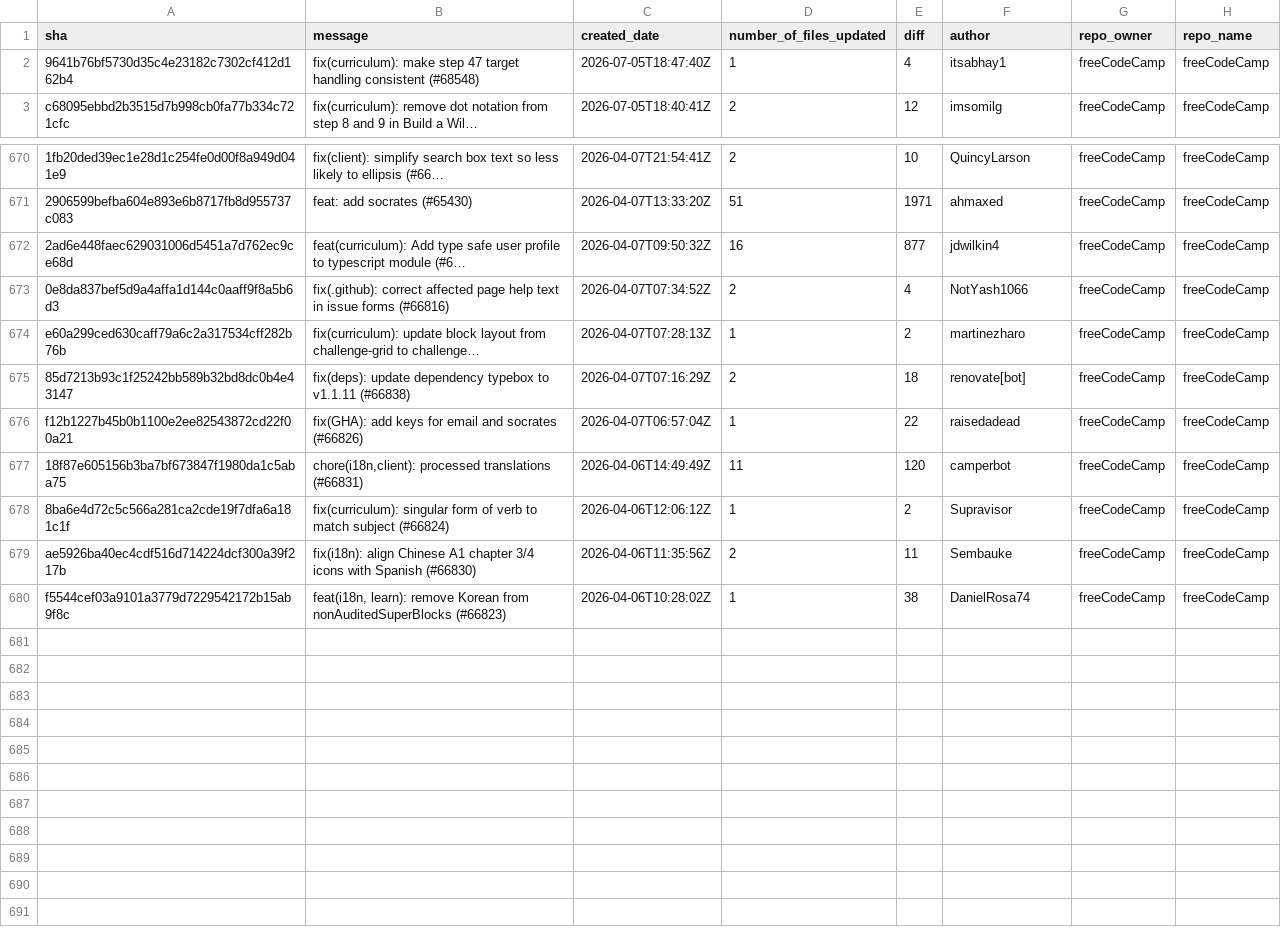
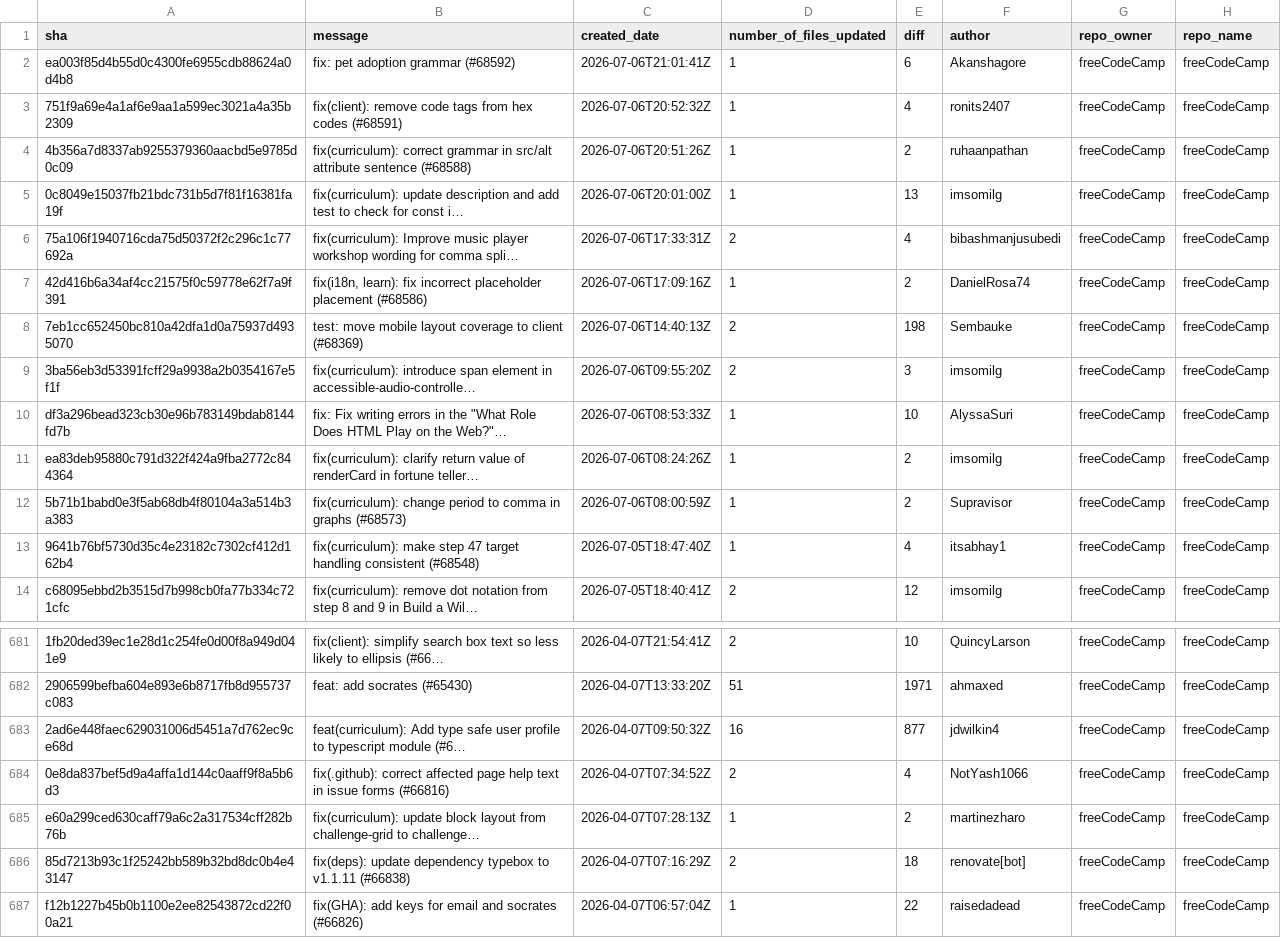
Before and after one commit to longporo/repodata, a CSV file: commits.csv, drawn as a sheet; only a part is shown, gaps mark what is left out; removed rows and columns are numbered as before the commit, all else as after; the diff names each change by its address in the sheet, - before the commit and + after, or states it on an @@ line.

```diff
--- a/commits.csv
+++ b/commits.csv
+row 2: ea003f85d4b55d0c4300fe6955cdb88624a0d4b8 | fix: pet adoption grammar (#68592) | 2026-07-06T21:01:41Z | 1 | 6 | Akanshagore | freeCodeCamp | freeCodeCamp
+row 3: 751f9a69e4a1af6e9aa1a599ec3021a4a35b2309 | fix(client): remove code tags from hex codes (#68591) | 2026-07-06T20:52:32Z | 1 | 4 | ronits2407 | freeCodeCamp | freeCodeCamp
+row 4: 4b356a7d8337ab9255379360aacbd5e9785d0c09 | fix(curriculum): correct grammar in src/alt attribute sentence (#68588) | 2026-07-06T20:51:26Z | 1 | 2 | ruhaanpathan | freeCodeCamp | freeCodeCamp
+row 5: 0c8049e15037fb21bdc731b5d7f81f16381fa19f | fix(curriculum): update description and add test to check for const i… | 2026-07-06T20:01:00Z | 1 | 13 | imsomilg | freeCodeCamp | freeCodeCamp
+row 6: 75a106f1940716cda75d50372f2c296c1c77692a | fix(curriculum): Improve music player workshop wording for comma spli… | 2026-07-06T17:33:31Z | 2 | 4 | bibashmanjusubedi | freeCodeCamp | freeCodeCamp
+row 7: 42d416b6a34af4cc21575f0c59778e62f7a9f391 | fix(i18n, learn): fix incorrect placeholder placement (#68586) | 2026-07-06T17:09:16Z | 1 | 2 | DanielRosa74 | freeCodeCamp | freeCodeCamp
+row 8: 7eb1cc652450bc810a42dfa1d0a75937d4935070 | test: move mobile layout coverage to client (#68369) | 2026-07-06T14:40:13Z | 2 | 198 | Sembauke | freeCodeCamp | freeCodeCamp
+row 9: 3ba56eb3d53391fcff29a9938a2b0354167e5f1f | fix(curriculum): introduce span element in accessible-audio-controlle… | 2026-07-06T09:55:20Z | 2 | 3 | imsomilg | freeCodeCamp | freeCodeCamp
+row 10: df3a296bead323cb30e96b783149bdab8144fd7b | fix: Fix writing errors in the "What Role Does HTML Play on the Web?"… | 2026-07-06T08:53:33Z | 1 | 10 | AlyssaSuri | freeCodeCamp | freeCodeCamp
+row 11: ea83deb95880c791d322f424a9fba2772c844364 | fix(curriculum): clarify return value of renderCard in fortune teller… | 2026-07-06T08:24:26Z | 1 | 2 | imsomilg | freeCodeCamp | freeCodeCamp
+row 12: 5b71b1babd0e3f5ab68db4f80104a3a514b3a383 | fix(curriculum): change period to comma in graphs (#68573) | 2026-07-06T08:00:59Z | 1 | 2 | Supravisor | freeCodeCamp | freeCodeCamp
-row 677: 18f87e605156b3ba7bf673847f1980da1c5aba75 | chore(i18n,client): processed translations (#66831) | 2026-04-06T14:49:49Z | 11 | 120 | camperbot | freeCodeCamp | freeCodeCamp
-row 678: 8ba6e4d72c5c566a281ca2cde19f7dfa6a181c1f | fix(curriculum): singular form of verb to match subject (#66824) | 2026-04-06T12:06:12Z | 1 | 2 | Supravisor | freeCodeCamp | freeCodeCamp
-row 679: ae5926ba40ec4cdf516d714224dcf300a39f217b | fix(i18n): align Chinese A1 chapter 3/4 icons with Spanish (#66830) | 2026-04-06T11:35:56Z | 2 | 11 | Sembauke | freeCodeCamp | freeCodeCamp
-row 680: f5544cef03a9101a3779d7229542172b15ab9f8c | feat(i18n, learn): remove Korean from nonAuditedSuperBlocks (#66823) | 2026-04-06T10:28:02Z | 1 | 38 | DanielRosa74 | freeCodeCamp | freeCodeCamp
```
